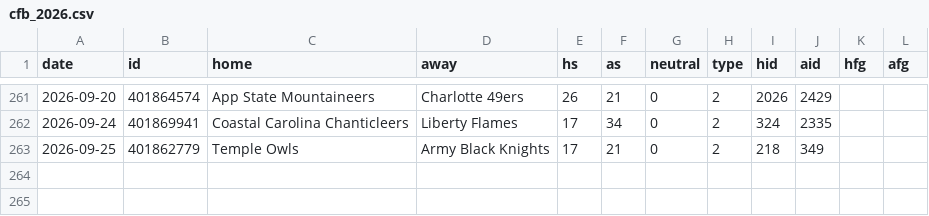
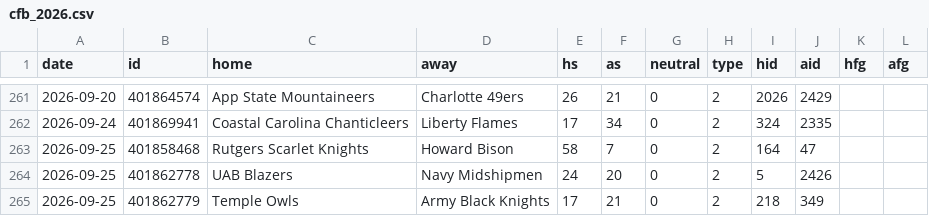
Before and after one commit to arro2121/Baseline, a CSV file: data/history/cfb_2026.csv, drawn as a sheet; only a part is shown, gaps mark what is left out; the diff names each change by its address in the sheet, - before the commit and + after, or states it on an @@ line.

```diff
--- a/data/history/cfb_2026.csv
+++ b/data/history/cfb_2026.csv
+row 263: 2026-09-25 | 401858468 | Rutgers Scarlet Knights | Howard Bison | 58 | 7 | 0 | 2 | 164 | 47
+row 264: 2026-09-25 | 401862778 | UAB Blazers | Navy Midshipmen | 24 | 20 | 0 | 2 | 5 | 2426
```
Also changed, not shown: data/history/mlb_2026.csv, data/history/mlb_pitchers_2026.csv, 12 other files.
